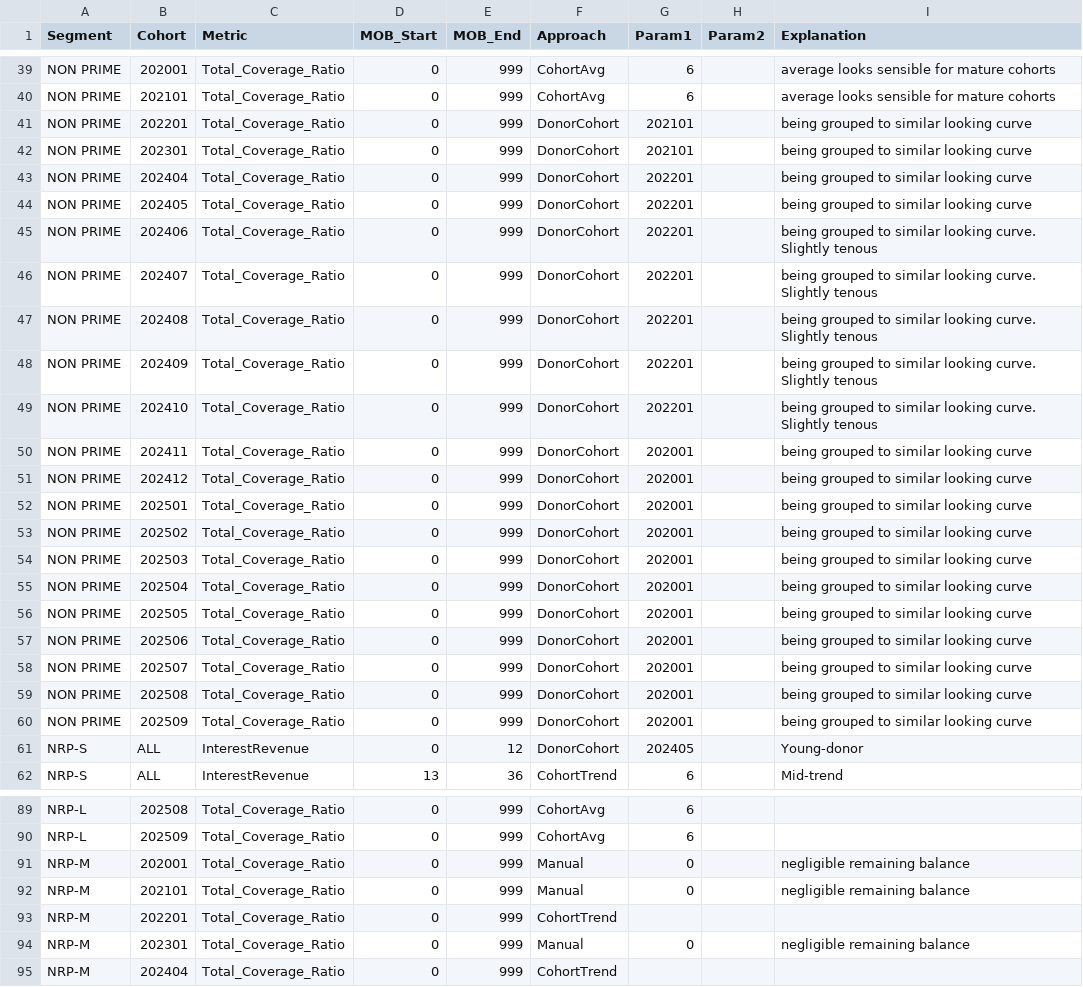
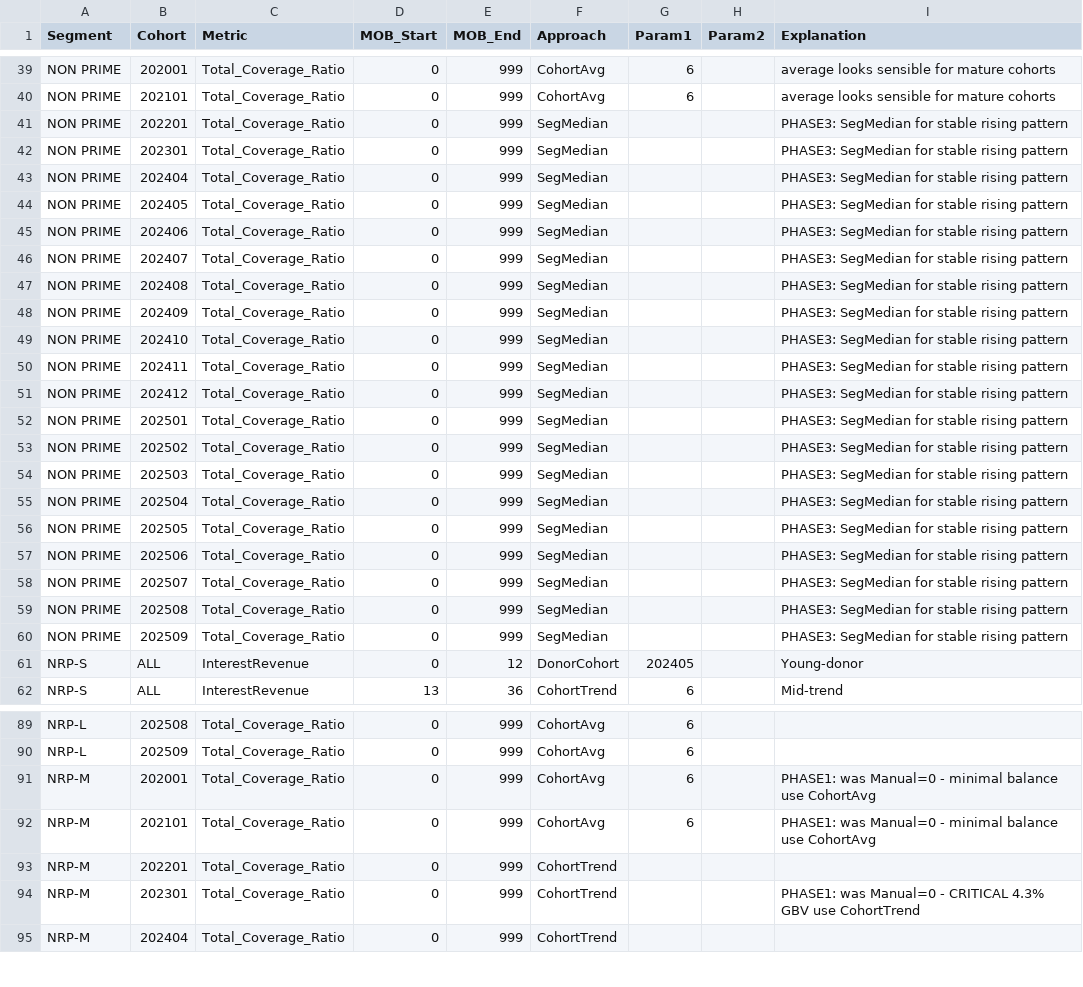
Before and after one commit to JackHipson/OBF, a CSV file: Rate_Methodology.csv, drawn as a sheet; only a part is shown, gaps mark what is left out; the diff covers the shown part only.

```diff
--- a/Rate_Methodology.csv
+++ b/Rate_Methodology.csv
@@ -40,22 +40,22 @@ NON PRIME,202001,Total_Coverage_Ratio,0,999,CohortAvg,6,,average looks sensible
 NON PRIME,202101,Total_Coverage_Ratio,0,999,CohortAvg,6,,average looks sensible for mature cohorts
-NON PRIME,202201,Total_Coverage_Ratio,0,999,DonorCohort,202101,,being grouped to similar looking curve
-NON PRIME,202301,Total_Coverage_Ratio,0,999,DonorCohort,202101,,being grouped to similar looking curve
-NON PRIME,202404,Total_Coverage_Ratio,0,999,DonorCohort,202201,,being grouped to similar looking curve
-NON PRIME,202405,Total_Coverage_Ratio,0,999,DonorCohort,202201,,being grouped to similar looking curve
-NON PRIME,202406,Total_Coverage_Ratio,0,999,DonorCohort,202201,,being grouped to similar looking curve. Slightly tenous
-NON PRIME,202407,Total_Coverage_Ratio,0,999,DonorCohort,202201,,being grouped to similar looking curve. Slightly tenous
-NON PRIME,202408,Total_Coverage_Ratio,0,999,DonorCohort,202201,,being grouped to similar looking curve. Slightly tenous
-NON PRIME,202409,Total_Coverage_Ratio,0,999,DonorCohort,202201,,being grouped to similar looking curve. Slightly tenous
-NON PRIME,202410,Total_Coverage_Ratio,0,999,DonorCohort,202201,,being grouped to similar looking curve. Slightly tenous
-NON PRIME,202411,Total_Coverage_Ratio,0,999,DonorCohort,202001,,being grouped to similar looking curve
-NON PRIME,202412,Total_Coverage_Ratio,0,999,DonorCohort,202001,,being grouped to similar looking curve
-NON PRIME,202501,Total_Coverage_Ratio,0,999,DonorCohort,202001,,being grouped to similar looking curve
-NON PRIME,202502,Total_Coverage_Ratio,0,999,DonorCohort,202001,,being grouped to similar looking curve
-NON PRIME,202503,Total_Coverage_Ratio,0,999,DonorCohort,202001,,being grouped to similar looking curve
-NON PRIME,202504,Total_Coverage_Ratio,0,999,DonorCohort,202001,,being grouped to similar looking curve
-NON PRIME,202505,Total_Coverage_Ratio,0,999,DonorCohort,202001,,being grouped to similar looking curve
-NON PRIME,202506,Total_Coverage_Ratio,0,999,DonorCohort,202001,,being grouped to similar looking curve
-NON PRIME,202507,Total_Coverage_Ratio,0,999,DonorCohort,202001,,being grouped to similar looking curve
-NON PRIME,202508,Total_Coverage_Ratio,0,999,DonorCohort,202001,,being grouped to similar looking curve
-NON PRIME,202509,Total_Coverage_Ratio,0,999,DonorCohort,202001,,being grouped to similar looking curve
+NON PRIME,202201,Total_Coverage_Ratio,0,999,SegMedian,,,PHASE3: SegMedian for stable rising pattern
+NON PRIME,202301,Total_Coverage_Ratio,0,999,SegMedian,,,PHASE3: SegMedian for stable rising pattern
+NON PRIME,202404,Total_Coverage_Ratio,0,999,SegMedian,,,PHASE3: SegMedian for stable rising pattern
+NON PRIME,202405,Total_Coverage_Ratio,0,999,SegMedian,,,PHASE3: SegMedian for stable rising pattern
+NON PRIME,202406,Total_Coverage_Ratio,0,999,SegMedian,,,PHASE3: SegMedian for stable rising pattern
+NON PRIME,202407,Total_Coverage_Ratio,0,999,SegMedian,,,PHASE3: SegMedian for stable rising pattern
+NON PRIME,202408,Total_Coverage_Ratio,0,999,SegMedian,,,PHASE3: SegMedian for stable rising pattern
+NON PRIME,202409,Total_Coverage_Ratio,0,999,SegMedian,,,PHASE3: SegMedian for stable rising pattern
+NON PRIME,202410,Total_Coverage_Ratio,0,999,SegMedian,,,PHASE3: SegMedian for stable rising pattern
+NON PRIME,202411,Total_Coverage_Ratio,0,999,SegMedian,,,PHASE3: SegMedian for stable rising pattern
+NON PRIME,202412,Total_Coverage_Ratio,0,999,SegMedian,,,PHASE3: SegMedian for stable rising pattern
+NON PRIME,202501,Total_Coverage_Ratio,0,999,SegMedian,,,PHASE3: SegMedian for stable rising pattern
+NON PRIME,202502,Total_Coverage_Ratio,0,999,SegMedian,,,PHASE3: SegMedian for stable rising pattern
+NON PRIME,202503,Total_Coverage_Ratio,0,999,SegMedian,,,PHASE3: SegMedian for stable rising pattern
+NON PRIME,202504,Total_Coverage_Ratio,0,999,SegMedian,,,PHASE3: SegMedian for stable rising pattern
+NON PRIME,202505,Total_Coverage_Ratio,0,999,SegMedian,,,PHASE3: SegMedian for stable rising pattern
+NON PRIME,202506,Total_Coverage_Ratio,0,999,SegMedian,,,PHASE3: SegMedian for stable rising pattern
+NON PRIME,202507,Total_Coverage_Ratio,0,999,SegMedian,,,PHASE3: SegMedian for stable rising pattern
+NON PRIME,202508,Total_Coverage_Ratio,0,999,SegMedian,,,PHASE3: SegMedian for stable rising pattern
+NON PRIME,202509,Total_Coverage_Ratio,0,999,SegMedian,,,PHASE3: SegMedian for stable rising pattern
 NRP-S,ALL,InterestRevenue,0,12,DonorCohort,202405,,Young-donor
@@ -90,6 +90,6 @@ NRP-L,202508,Total_Coverage_Ratio,0,999,CohortAvg,6,,
 NRP-L,202509,Total_Coverage_Ratio,0,999,CohortAvg,6,,
-NRP-M,202001,Total_Coverage_Ratio,0,999,Manual,0,,negligible remaining balance
-NRP-M,202101,Total_Coverage_Ratio,0,999,Manual,0,,negligible remaining balance
+NRP-M,202001,Total_Coverage_Ratio,0,999,CohortAvg,6,,PHASE1: was Manual=0 - minimal balance use CohortAvg
+NRP-M,202101,Total_Coverage_Ratio,0,999,CohortAvg,6,,PHASE1: was Manual=0 - minimal balance use CohortAvg
 NRP-M,202201,Total_Coverage_Ratio,0,999,CohortTrend,,,
-NRP-M,202301,Total_Coverage_Ratio,0,999,Manual,0,,negligible remaining balance
+NRP-M,202301,Total_Coverage_Ratio,0,999,CohortTrend,,,PHASE1: was Manual=0 - CRITICAL 4.3% GBV use CohortTrend
 NRP-M,202404,Total_Coverage_Ratio,0,999,CohortTrend,,,
```
Also changed, not shown: 9 edited cells elsewhere in this file, Overlays.csv, 3 other files.
